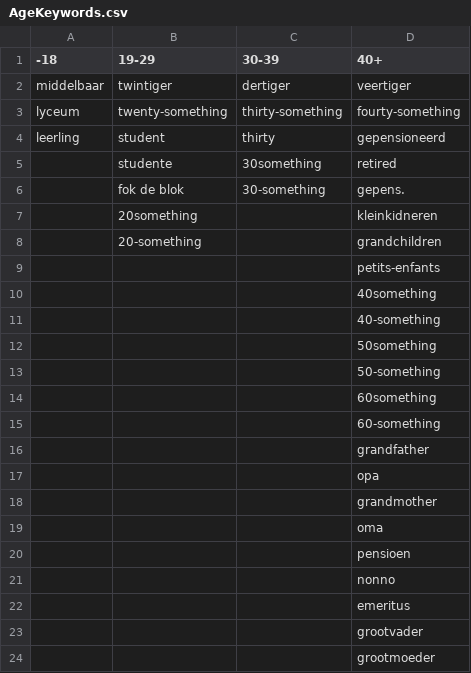
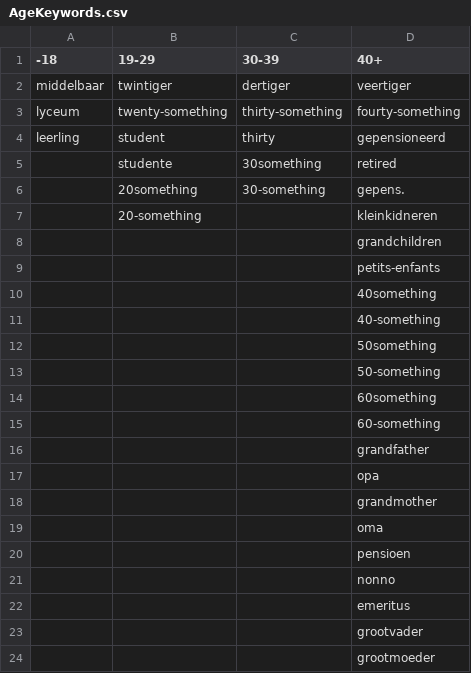
Before and after one commit to jehoulastrid/Twitter-Demographics-PWS, a CSV file: Data_Labelling/Age/AgeKeywords.csv, drawn as a sheet.

Commit message:
Update AgeKeywords.csv

```diff
--- a/Data_Labelling/Age/AgeKeywords.csv
+++ b/Data_Labelling/Age/AgeKeywords.csv
@@ -5,5 +5,5 @@ leerling,student,thirty,gepensioneerd
 ,studente,30something,retired
-,fok de blok,30-something,gepens.
-,20something,,kleinkidneren
-,20-something,,grandchildren
+,20something,30-something,gepens.
+,20-something,,kleinkidneren
+,,,grandchildren
 ,,,petits-enfants
```
